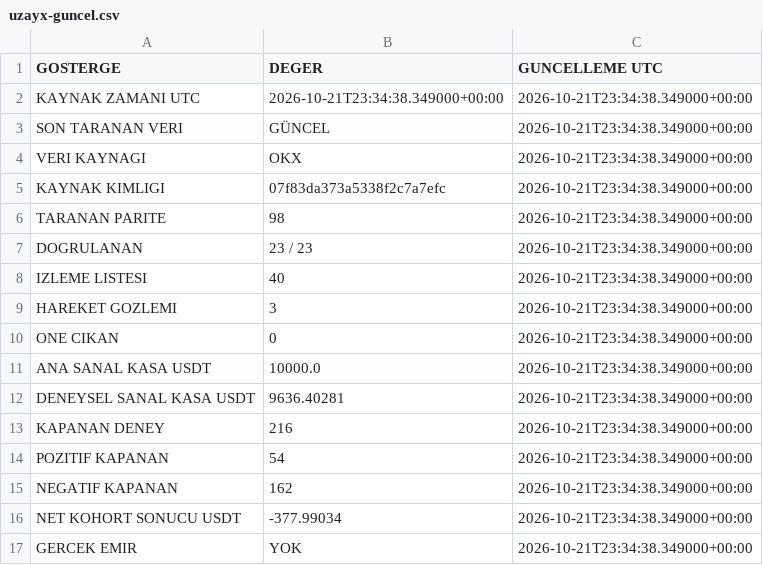
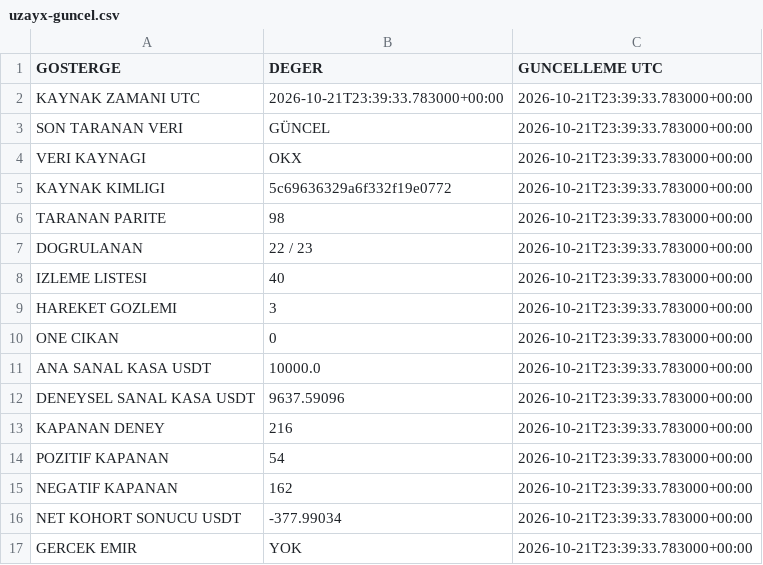
Before and after one commit to onurqlp/coin-live-pro, a CSV file: web/data/uzayx-guncel.csv, drawn as a sheet.

```diff
--- a/web/data/uzayx-guncel.csv
+++ b/web/data/uzayx-guncel.csv
@@ -1,17 +1,17 @@
 GOSTERGE,DEGER,GUNCELLEME UTC
-KAYNAK ZAMANI UTC,2026-10-21T23:34:38.349000+00:00,2026-10-21T23:34:38.349000+00:00
-SON TARANAN VERI,GÜNCEL,2026-10-21T23:34:38.349000+00:00
-VERI KAYNAGI,OKX,2026-10-21T23:34:38.349000+00:00
-KAYNAK KIMLIGI,07f83da373a5338f2c7a7efc,2026-10-21T23:34:38.349000+00:00
-TARANAN PARITE,98,2026-10-21T23:34:38.349000+00:00
-DOGRULANAN,23 / 23,2026-10-21T23:34:38.349000+00:00
-IZLEME LISTESI,40,2026-10-21T23:34:38.349000+00:00
-HAREKET GOZLEMI,3,2026-10-21T23:34:38.349000+00:00
-ONE CIKAN,0,2026-10-21T23:34:38.349000+00:00
-ANA SANAL KASA USDT,10000.0,2026-10-21T23:34:38.349000+00:00
-DENEYSEL SANAL KASA USDT,9636.40281,2026-10-21T23:34:38.349000+00:00
-KAPANAN DENEY,216,2026-10-21T23:34:38.349000+00:00
-POZITIF KAPANAN,54,2026-10-21T23:34:38.349000+00:00
-NEGATIF KAPANAN,162,2026-10-21T23:34:38.349000+00:00
-NET KOHORT SONUCU USDT,-377.99034,2026-10-21T23:34:38.349000+00:00
-GERCEK EMIR,YOK,2026-10-21T23:34:38.349000+00:00
+KAYNAK ZAMANI UTC,2026-10-21T23:39:33.783000+00:00,2026-10-21T23:39:33.783000+00:00
+SON TARANAN VERI,GÜNCEL,2026-10-21T23:39:33.783000+00:00
+VERI KAYNAGI,OKX,2026-10-21T23:39:33.783000+00:00
+KAYNAK KIMLIGI,5c69636329a6f332f19e0772,2026-10-21T23:39:33.783000+00:00
+TARANAN PARITE,98,2026-10-21T23:39:33.783000+00:00
+DOGRULANAN,22 / 23,2026-10-21T23:39:33.783000+00:00
+IZLEME LISTESI,40,2026-10-21T23:39:33.783000+00:00
+HAREKET GOZLEMI,3,2026-10-21T23:39:33.783000+00:00
+ONE CIKAN,0,2026-10-21T23:39:33.783000+00:00
+ANA SANAL KASA USDT,10000.0,2026-10-21T23:39:33.783000+00:00
+DENEYSEL SANAL KASA USDT,9637.59096,2026-10-21T23:39:33.783000+00:00
+KAPANAN DENEY,216,2026-10-21T23:39:33.783000+00:00
+POZITIF KAPANAN,54,2026-10-21T23:39:33.783000+00:00
+NEGATIF KAPANAN,162,2026-10-21T23:39:33.783000+00:00
+NET KOHORT SONUCU USDT,-377.99034,2026-10-21T23:39:33.783000+00:00
+GERCEK EMIR,YOK,2026-10-21T23:39:33.783000+00:00
```
Also changed, not shown: 43 other files.
